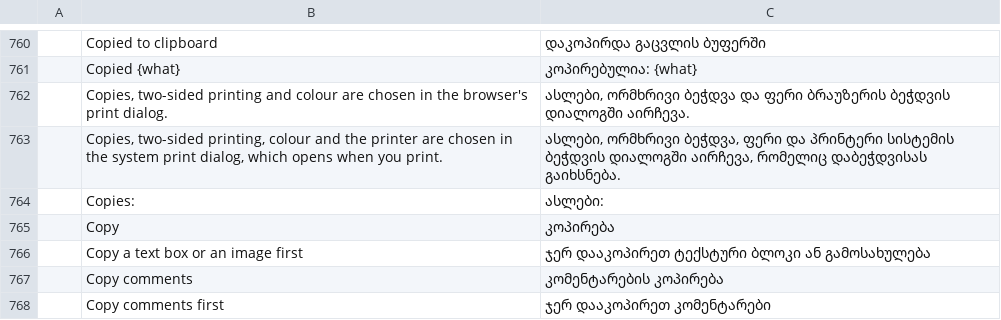
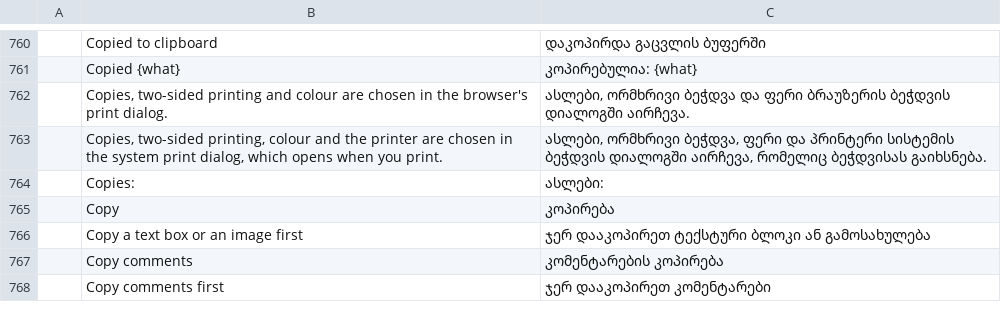
Before and after one commit to devius/craft-i18n, a TSV file: locales/ka/pdfcraft.tsv, drawn as a sheet; only a part is shown, gaps mark what is left out; the diff names each change by its address in the sheet, - before the commit and + after, or states it on an @@ line.

```diff
--- a/locales/ka/pdfcraft.tsv
+++ b/locales/ka/pdfcraft.tsv
-C763: …აირჩევა, რომელიც დაბეჭდვისას გაიხსნება.
+C763: …აირჩევა, რომელიც ბეჭდვისას გაიხსნება.
```
